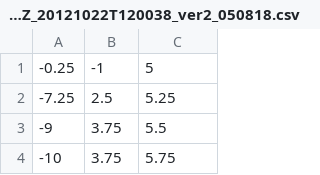
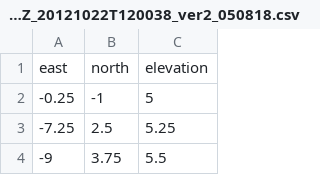
Before and after one commit to daxsoule/covis, a CSV file: skills_building/practice_data/myXYZ_20121022T120038_ver2_050818.csv, drawn as a sheet; only a part is shown; the shorter side is filled out with more unchanged rows; the diff names each change by its address in the sheet, - before the commit and + after, or states it on an @@ line.

```diff
--- a/skills_building/practice_data/myXYZ_20121022T120038_ver2_050818.csv
+++ b/skills_building/practice_data/myXYZ_20121022T120038_ver2_050818.csv
+row 1: east | north | elevation
```
Also changed, not shown: 4 other files.
